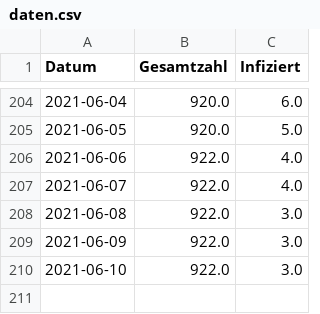
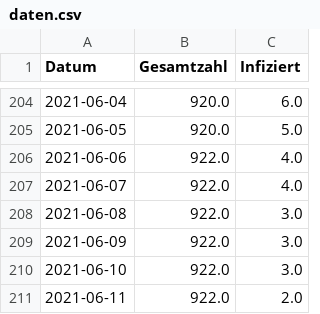
Before and after one commit to meinstutensee/corona-stutensee, a CSV file: daten.csv, drawn as a sheet; only a part is shown, gaps mark what is left out; the diff names each change by its address in the sheet, - before the commit and + after, or states it on an @@ line.

Commit message:
Update CSV data

```diff
--- a/daten.csv
+++ b/daten.csv
+row 211: 2021-06-11 | 922.0 | 2.0
```
